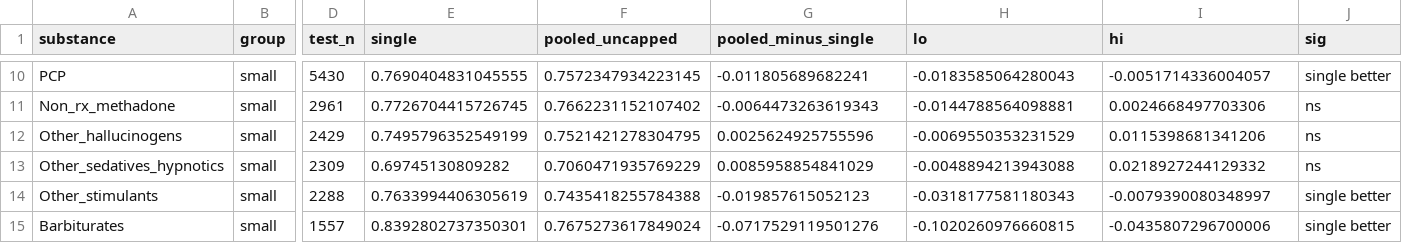
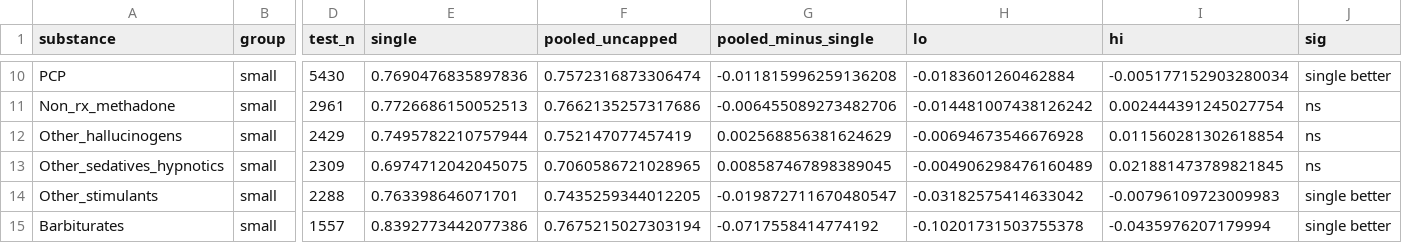
Before and after one commit to rayraycui/SUD-Dropout-Prediction, a CSV file: data/p1_plan_eval_17substance_logistic.csv, drawn as a sheet; only a part is shown, gaps mark what is left out; the diff covers the shown part only; the diff names each change by its address in the sheet, - before the commit and + after, or states it on an @@ line.

```diff
--- a/data/p1_plan_eval_17substance_logistic.csv
+++ b/data/p1_plan_eval_17substance_logistic.csv
-E10 (single): 0.7690404831045555
+E10 (single): 0.7690476835897836
-F10 (pooled_uncapped): 0.7572347934223145
+F10 (pooled_uncapped): 0.7572316873306474
-G10 (pooled_minus_single): -0.011805689682241
+G10 (pooled_minus_single): -0.011815996259136208
-H10 (lo): -0.0183585064280043
+H10 (lo): -0.0183601260462884
-I10 (hi): -0.0051714336004057
+I10 (hi): -0.005177152903280034
-E11 (single): 0.7726704415726745
+E11 (single): 0.7726686150052513
-F11 (pooled_uncapped): 0.7662231152107402
+F11 (pooled_uncapped): 0.7662135257317686
-G11 (pooled_minus_single): -0.0064473263619343
+G11 (pooled_minus_single): -0.006455089273482706
-H11 (lo): -0.0144788564098881
+H11 (lo): -0.014481007438126242
-I11 (hi): 0.0024668497703306
+I11 (hi): 0.002444391245027754
-E12 (single): 0.7495796352549199
+E12 (single): 0.7495782210757944
-F12 (pooled_uncapped): 0.7521421278304795
+F12 (pooled_uncapped): 0.752147077457419
-G12 (pooled_minus_single): 0.0025624925755596
+G12 (pooled_minus_single): 0.002568856381624629
-H12 (lo): -0.0069550353231529
+H12 (lo): -0.00694673546676928
-I12 (hi): 0.0115398681341206
+I12 (hi): 0.011560281302618854
-E13 (single): 0.69745130809282
+E13 (single): 0.6974712042045075
-F13 (pooled_uncapped): 0.7060471935769229
+F13 (pooled_uncapped): 0.7060586721028965
-G13 (pooled_minus_single): 0.0085958854841029
+G13 (pooled_minus_single): 0.008587467898389045
-H13 (lo): -0.0048894213943088
+H13 (lo): -0.004906298476160489
-I13 (hi): 0.0218927244129332
+I13 (hi): 0.021881473789821845
-E14 (single): 0.7633994406305619
+E14 (single): 0.763398646071701
-F14 (pooled_uncapped): 0.7435418255784388
+F14 (pooled_uncapped): 0.7435259344012205
-G14 (pooled_minus_single): -0.019857615052123
+G14 (pooled_minus_single): -0.019872711670480547
-H14 (lo): -0.0318177581180343
+H14 (lo): -0.03182575414633042
-I14 (hi): -0.0079390080348997
+I14 (hi): -0.00796109723009983
-E15 (single): 0.8392802737350301
+E15 (single): 0.8392773442077386
-F15 (pooled_uncapped): 0.7675273617849024
+F15 (pooled_uncapped): 0.7675215027303194
-G15 (pooled_minus_single): -0.0717529119501276
+G15 (pooled_minus_single): -0.0717558414774192
-H15 (lo): -0.1020260976660815
+H15 (lo): -0.10201731503755378
-I15 (hi): -0.0435807296700006
+I15 (hi): -0.0435976207179994
```
Also changed, not shown: 42 edited cells elsewhere in this file, data/p1_categorical_sensitivity.csv, data/p1_categorical_verdicts.csv, 10 other files.
